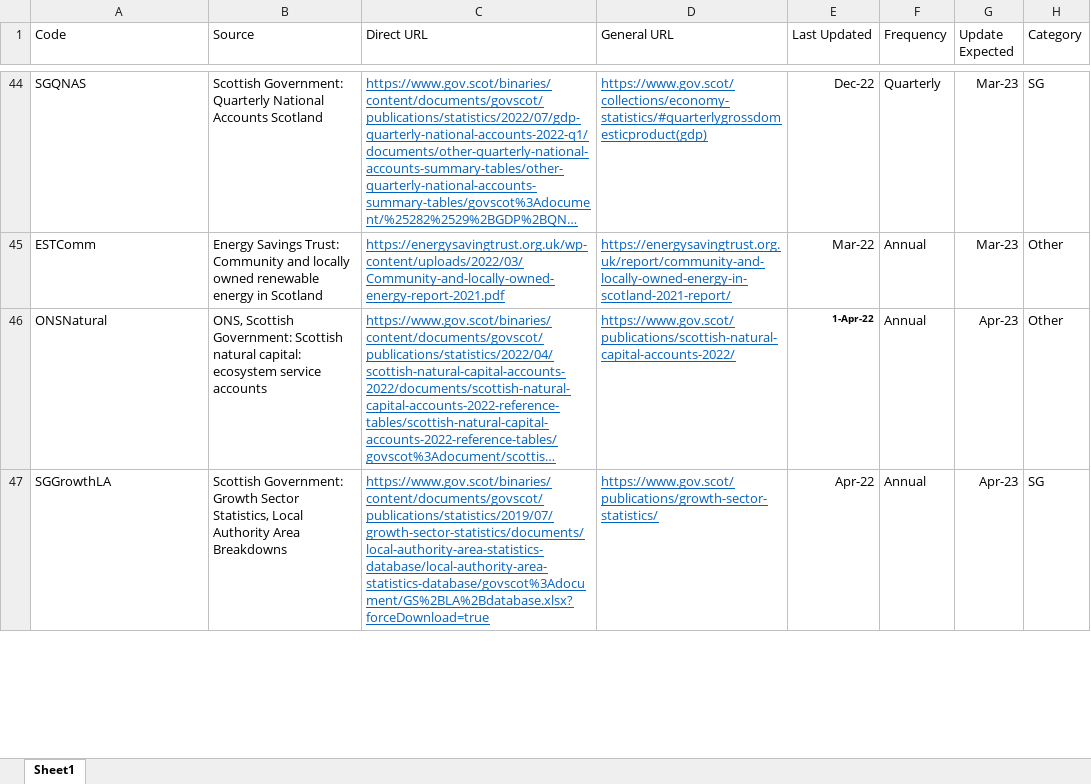
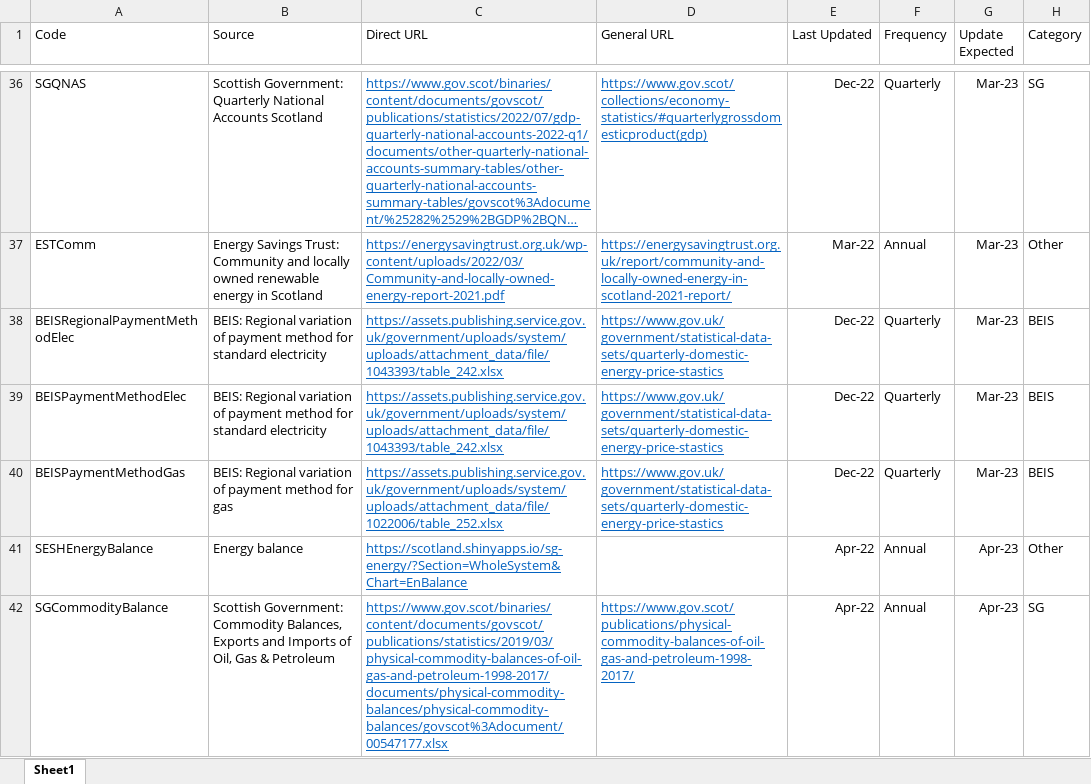
Before and after one commit to sallysemple/Scottish-Energy-Statistics-Hub, an Excel workbook: Structure/Sources.xlsx, sheet Sheet1, drawn as a sheet; only a part is shown, gaps mark what is left out; the shorter side is filled out with more unchanged rows; long unchanged cells end in …; values as stored, in another font and other column widths than the file's, no borders; table styles not drawn; the diff covers the shown part only; the diff names each change by its address in the sheet, - before the commit and + after, or states it on an @@ line.

```diff
--- a/Structure/Sources.xlsx (sheet Sheet1)
+++ b/Structure/Sources.xlsx (sheet Sheet1)
+row 38: BEISRegionalPaymentMethodElec | BEIS: Regional variation of payment method for standard electricity | https://assets.publishing.service.gov.uk/government/uploads/system/uploads/attachment_data/file/1043393/table_242.xlsx | https://www.gov.uk/government/statistical-data-sets/quarterly-domestic-energy-price-stastics | Dec-22 | Quarterly | Mar-23 | BEIS
+row 39: BEISPaymentMethodElec | BEIS: Regional variation of payment method for standard electricity | https://assets.publishing.service.gov.uk/government/uploads/system/uploads/attachment_data/file/1043393/table_242.xlsx | https://www.gov.uk/government/statistical-data-sets/quarterly-domestic-energy-price-stastics | Dec-22 | Quarterly | Mar-23 | BEIS
+row 40: BEISPaymentMethodGas | BEIS: Regional variation of payment method for gas | https://assets.publishing.service.gov.uk/government/uploads/system/uploads/attachment_data/file/1022006/table_252.xlsx | https://www.gov.uk/government/statistical-data-sets/quarterly-domestic-energy-price-stastics | Dec-22 | Quarterly | Mar-23 | BEIS
+row 41: SESHEnergyBalance | Energy balance | https://scotland.shinyapps.io/sg-energy/?Section=WholeSystem&Chart=EnBalance |  | Apr-22 | Annual | Apr-23 | Other
+row 42: SGCommodityBalance | Scottish Government: Commodity Balances, Exports and Imports of Oil, Gas & Petroleum | https://www.gov.scot/binaries/content/documents/govscot/publications/statistics/2019/03/physical-commodity-balances-of-oil-gas-and-petroleum-1998-2017/documents/physical-commodity-balances/physical-commodity-balances/govscot%3Adocument/00547177.xlsx | https://www.gov.scot/publications/physical-commodity-balances-of-oil-gas-and-petroleum-1998-2017/ | Apr-22 | Annual | Apr-23 | SG
```
Also changed, not shown: 9 added rows, 14 removed rows and 1 moved row elsewhere in this sheet, formulas that keep their value, 22 other files.
